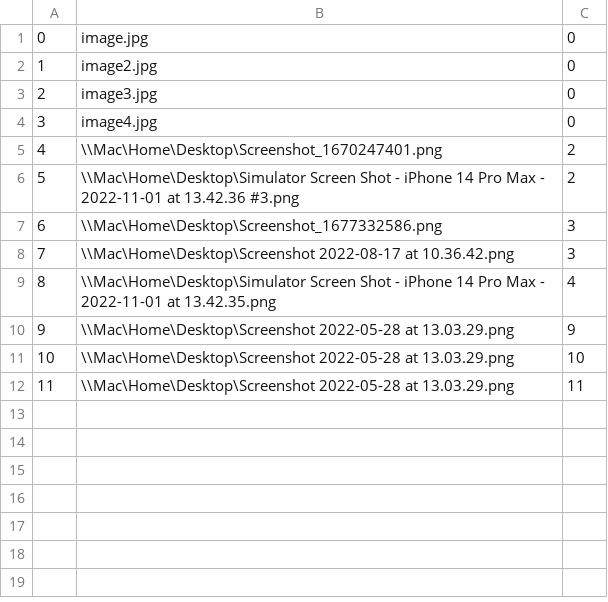
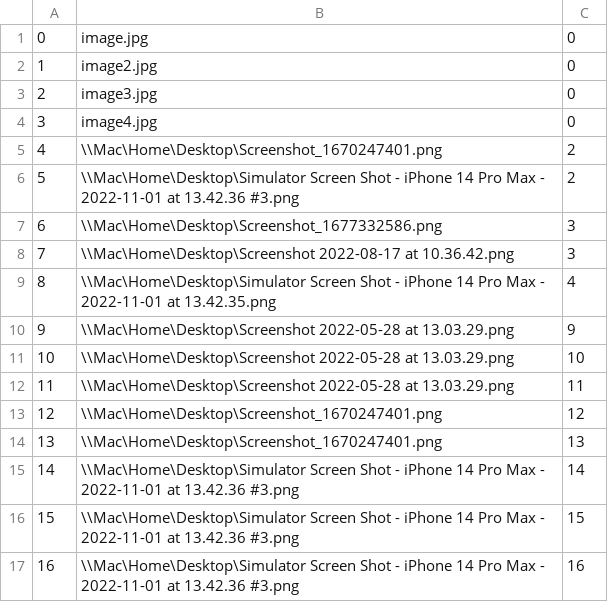
Before and after one commit to seli0001/SIMS-Projekat, a CSV file: SIMS/SIMS/Resources/Data/Images.csv, drawn as a sheet.

```diff
--- a/SIMS/SIMS/Resources/Data/Images.csv
+++ b/SIMS/SIMS/Resources/Data/Images.csv
@@ -12 +12,6 @@
 11|\\Mac\Home\Desktop\Screenshot 2022-05-28 at 13.03.29.png|11
+12|\\Mac\Home\Desktop\Screenshot_1670247401.png|12
+13|\\Mac\Home\Desktop\Screenshot_1670247401.png|13
+14|\\Mac\Home\Desktop\Simulator Screen Shot - iPhone 14 Pro Max - 2022-11-01 at 13.42.36 #3.png|14
+15|\\Mac\Home\Desktop\Simulator Screen Shot - iPhone 14 Pro Max - 2022-11-01 at 13.42.36 #3.png|15
+16|\\Mac\Home\Desktop\Simulator Screen Shot - iPhone 14 Pro Max - 2022-11-01 at 13.42.36 #3.png|16
```
Also changed, not shown: SIMS/SIMS/Resources/Data/BookedTours.csv, SIMS/SIMS/Resources/Data/CheckPoints.csv, 13 other files.
